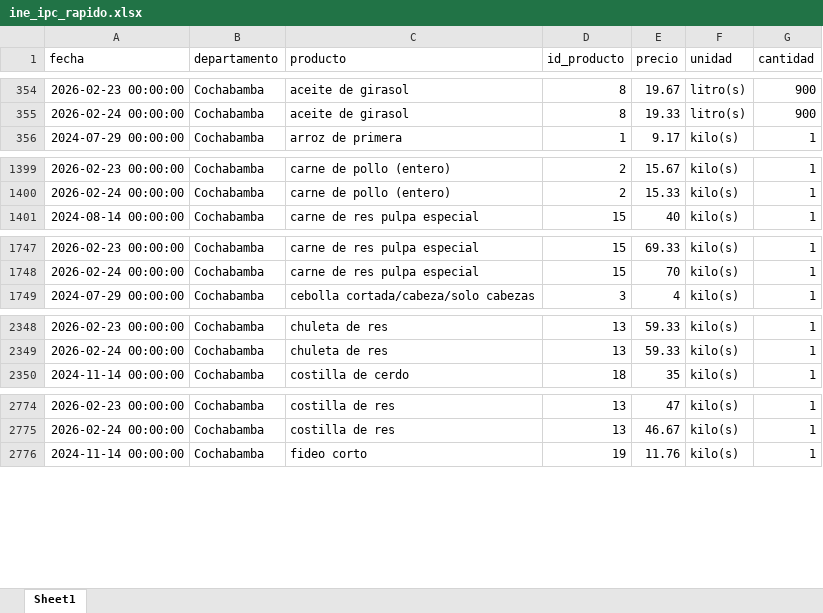
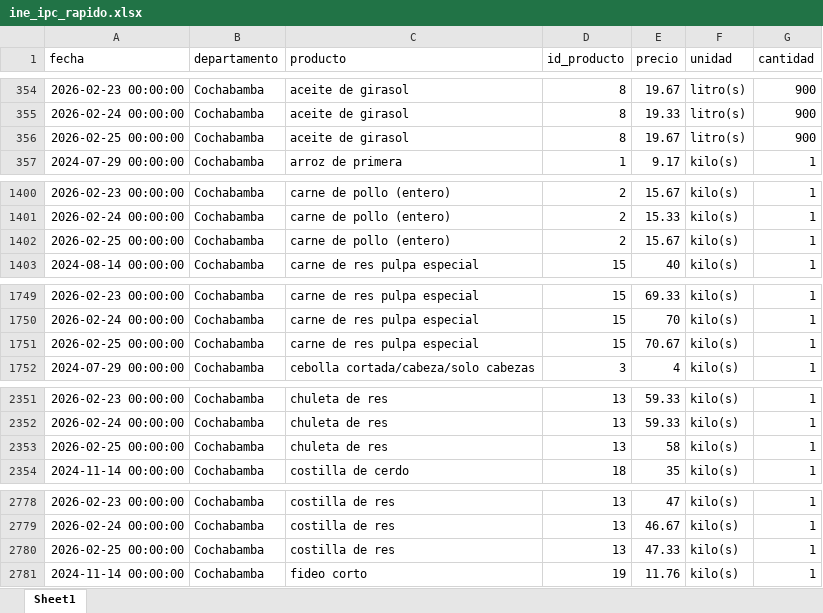
Before and after one commit to mauforonda/indicadores_inflacion, an Excel workbook: ine_ipc_rapido.xlsx, sheet Sheet1, drawn as a sheet; only a part is shown, gaps mark what is left out; values as stored, in another font and other column widths than the file's, no borders; the diff covers the shown part only; the diff names each change by its address in the sheet, - before the commit and + after, or states it on an @@ line.

Commit message:
Update data

```diff
--- a/ine_ipc_rapido.xlsx (sheet Sheet1)
+++ b/ine_ipc_rapido.xlsx (sheet Sheet1)
+row 356: 2026-02-25 00:00:00 | Cochabamba | aceite de girasol | 8 | 19.67 | litro(s) | 900
+row 1402: 2026-02-25 00:00:00 | Cochabamba | carne de pollo (entero) | 2 | 15.67 | kilo(s) | 1
+row 1751: 2026-02-25 00:00:00 | Cochabamba | carne de res pulpa especial | 15 | 70.67 | kilo(s) | 1
+row 2353: 2026-02-25 00:00:00 | Cochabamba | chuleta de res | 13 | 58 | kilo(s) | 1
+row 2780: 2026-02-25 00:00:00 | Cochabamba | costilla de res | 13 | 47.33 | kilo(s) | 1
```
Also changed, not shown: 1 added row and 4 moved rows elsewhere in this sheet, 1 other file.
